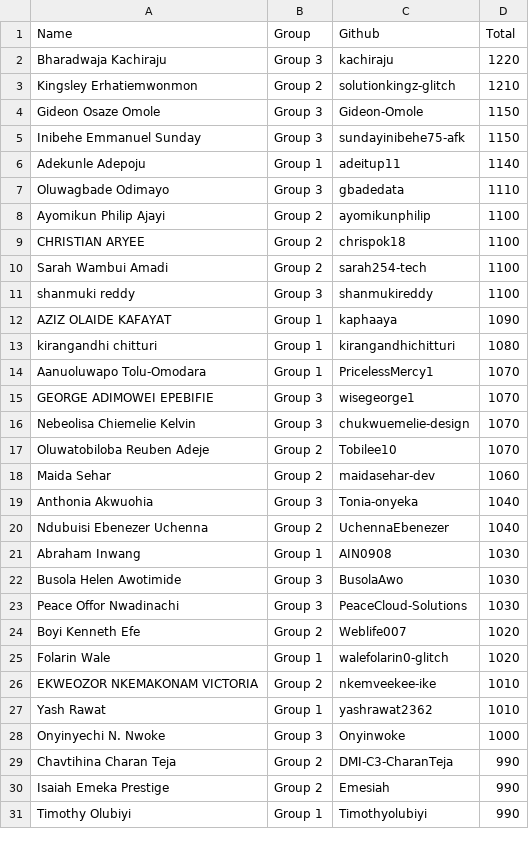
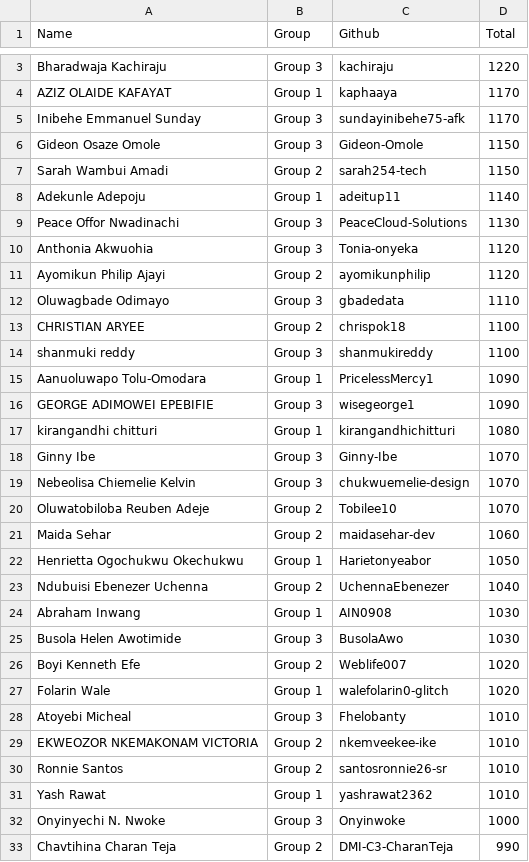
Before and after one commit to pravinmishraaws/dmi.pravinmishra.com, a CSV file: data/leaderboard.csv, drawn as a sheet; only a part is shown, gaps mark what is left out; the shorter side is filled out with more unchanged rows; the diff covers the shown part only.

Commit message:
Update leaderboard + badge pages — automated review run 2026-08-21T16:27:05+00:00

```diff
--- a/data/leaderboard.csv
+++ b/data/leaderboard.csv
@@ -2,15 +3,17 @@ Name,Group,Github,Total
 Bharadwaja Kachiraju,Group 3,kachiraju,1220
-Kingsley Erhatiemwonmon,Group 2,solutionkingz-glitch,1210
+AZIZ OLAIDE KAFAYAT,Group 1,kaphaaya,1170
+Inibehe Emmanuel Sunday,Group 3,sundayinibehe75-afk,1170
 Gideon Osaze Omole,Group 3,Gideon-Omole,1150
-Inibehe Emmanuel Sunday,Group 3,sundayinibehe75-afk,1150
+Sarah Wambui Amadi,Group 2,sarah254-tech,1150
 Adekunle Adepoju,Group 1,adeitup11,1140
+Peace Offor Nwadinachi,Group 3,PeaceCloud-Solutions,1130
+Anthonia Akwuohia,Group 3,Tonia-onyeka,1120
+Ayomikun Philip Ajayi,Group 2,ayomikunphilip,1120
 Oluwagbade Odimayo,Group 3,gbadedata,1110
-Ayomikun Philip Ajayi,Group 2,ayomikunphilip,1100
 CHRISTIAN ARYEE,Group 2,chrispok18,1100
-Sarah Wambui Amadi,Group 2,sarah254-tech,1100
 shanmuki reddy,Group 3,shanmukireddy,1100
-AZIZ OLAIDE KAFAYAT,Group 1,kaphaaya,1090
+Aanuoluwapo Tolu-Omodara,Group 1,PricelessMercy1,1090
+GEORGE ADIMOWEI EPEBIFIE,Group 3,wisegeorge1,1090
 kirangandhi chitturi,Group 1,kirangandhichitturi,1080
-Aanuoluwapo Tolu-Omodara,Group 1,PricelessMercy1,1070
-GEORGE ADIMOWEI EPEBIFIE,Group 3,wisegeorge1,1070
+Ginny Ibe,Group 3,Ginny-Ibe,1070
 Nebeolisa Chiemelie Kelvin,Group 3,chukwuemelie-design,1070
@@ -18,3 +21,3 @@ Oluwatobiloba Reuben Adeje,Group 2,Tobilee10,1070
 Maida Sehar,Group 2,maidasehar-dev,1060
-Anthonia Akwuohia,Group 3,Tonia-onyeka,1040
+Henrietta Ogochukwu Okechukwu,Group 1,Harietonyeabor,1050
 Ndubuisi Ebenezer Uchenna,Group 2,UchennaEbenezer,1040
@@ -22,6 +25,7 @@ Abraham Inwang,Group 1,AIN0908,1030
 Busola Helen Awotimide,Group 3,BusolaAwo,1030
-Peace Offor Nwadinachi,Group 3,PeaceCloud-Solutions,1030
 Boyi Kenneth Efe,Group 2,Weblife007,1020
 Folarin Wale,Group 1,walefolarin0-glitch,1020
+Atoyebi Micheal,Group 3,Fhelobanty,1010
 EKWEOZOR NKEMAKONAM VICTORIA,Group 2,nkemveekee-ike,1010
+Ronnie Santos,Group 2,santosronnie26-sr,1010
 Yash Rawat,Group 1,yashrawat2362,1010
```
Also changed, not shown: 8 added rows and 11 removed rows elsewhere in this file, 23 other files.
